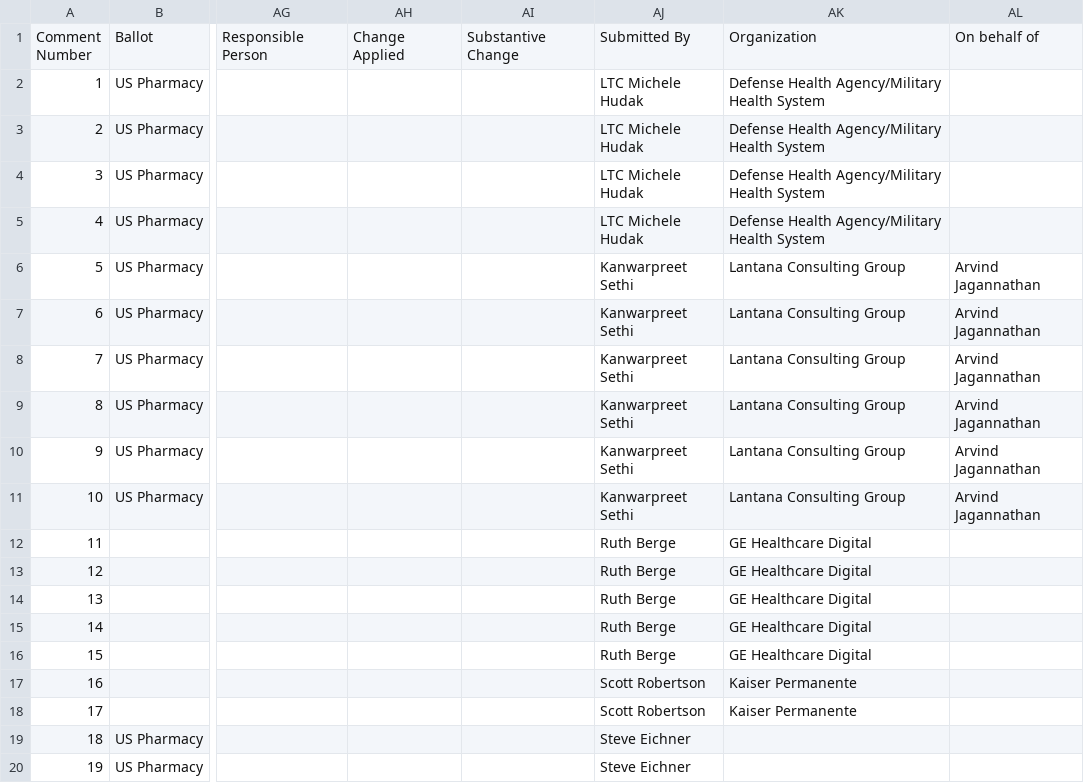
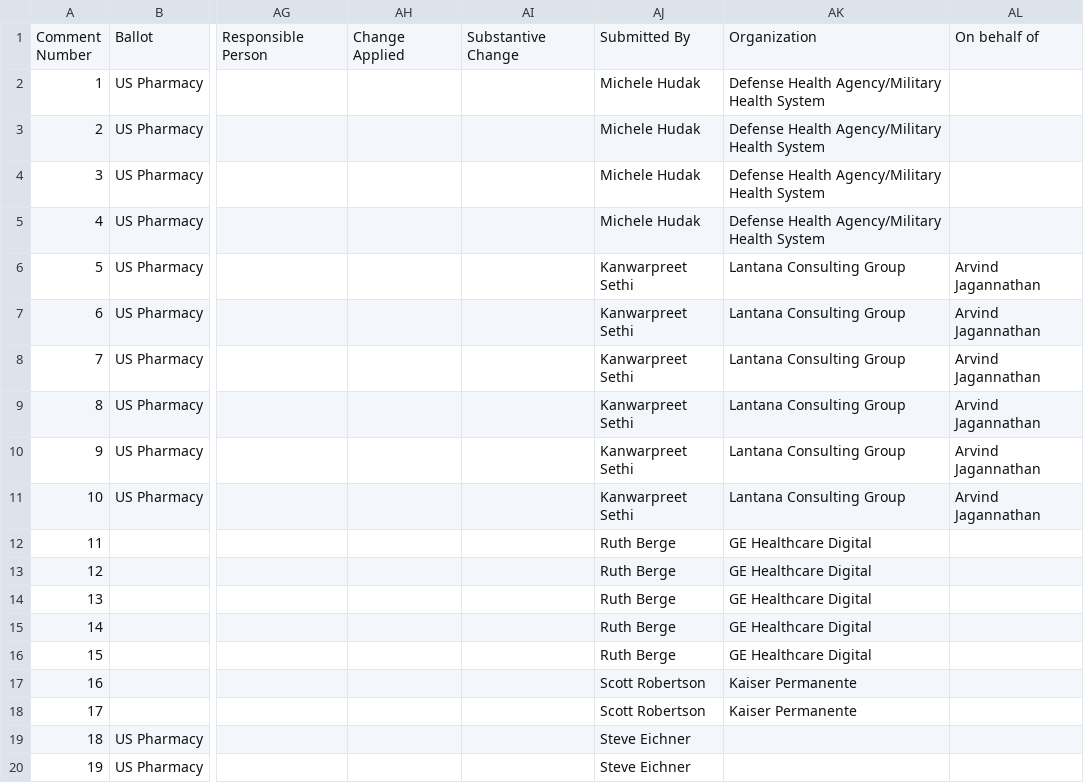
Before and after one commit to jmandel/csv-to-fhir-tracker, a CSV file: 2018-05-preload/ballotcomments_FHIR_MEDICATION_R1_D2_2018MAY.csv, drawn as a sheet; only a part is shown, gaps mark what is left out; the diff names each change by its address in the sheet, - before the commit and + after, or states it on an @@ line.

Commit message:
Fixed Michele Hudak's name.
Signed-off-by: Marc Duteau <marc@duteaudesign.com>

```diff
--- a/2018-05-preload/ballotcomments_FHIR_MEDICATION_R1_D2_2018MAY.csv
+++ b/2018-05-preload/ballotcomments_FHIR_MEDICATION_R1_D2_2018MAY.csv
-AJ2:AJ5: LTC Michele Hudak
+AJ2:AJ5: Michele Hudak
```
